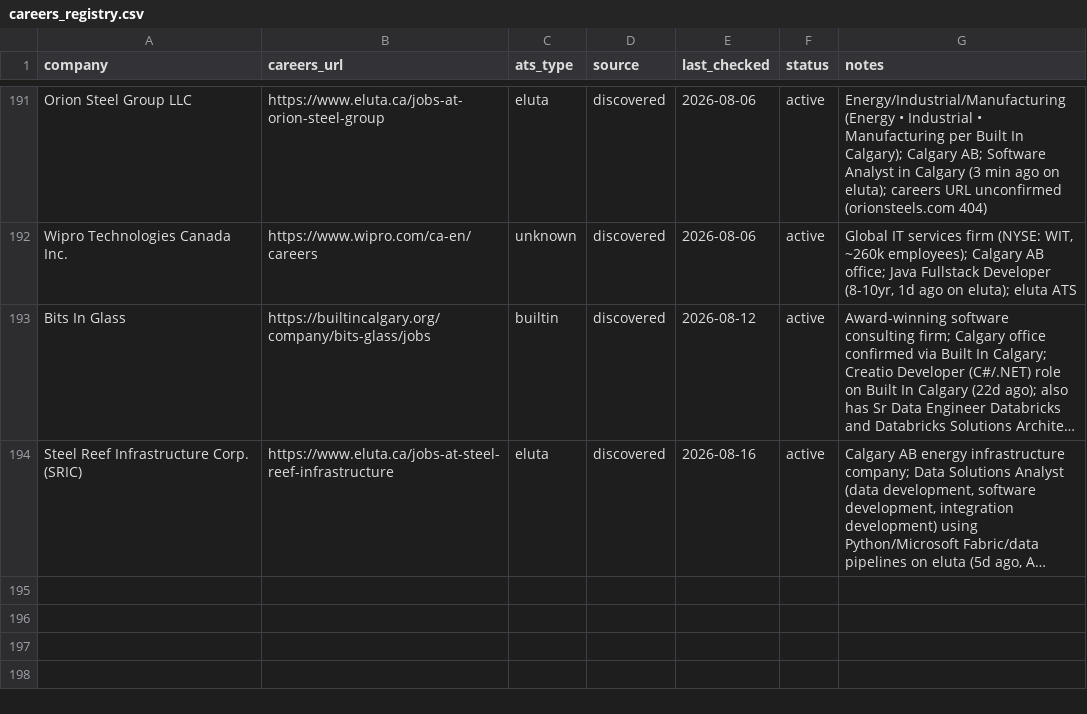
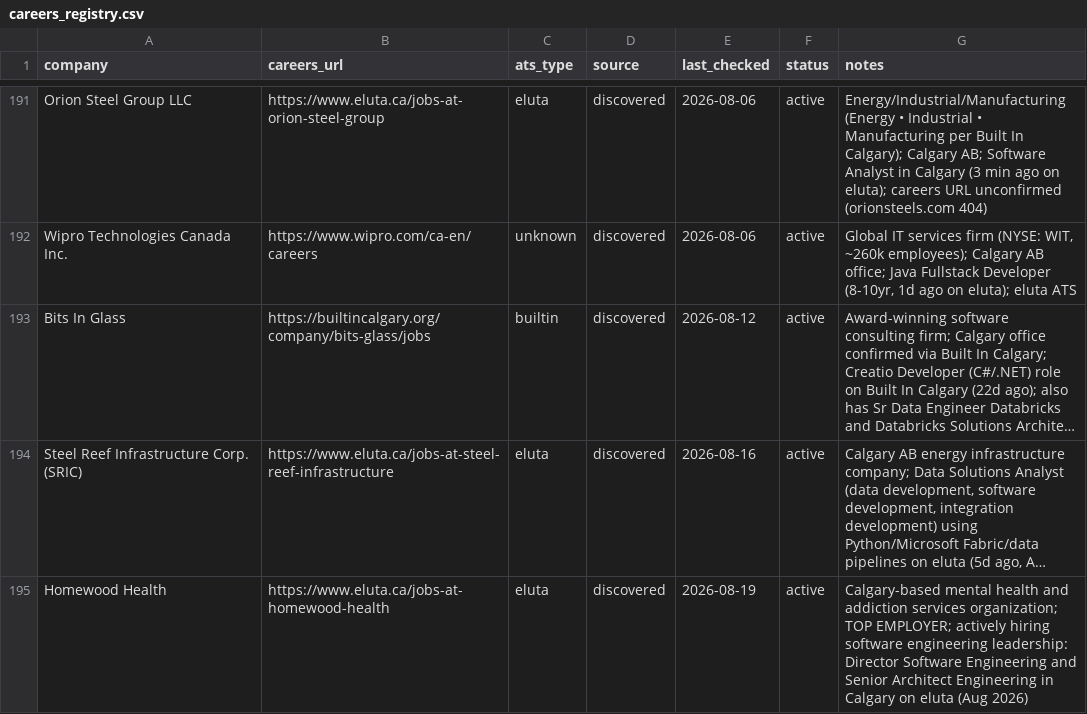
Before and after one commit to opsclawd/career-targets, a CSV file: careers/careers_registry.csv, drawn as a sheet; only a part is shown, gaps mark what is left out; long unchanged cells end in …; the diff names each change by its address in the sheet, - before the commit and + after, or states it on an @@ line.

```diff
--- a/careers/careers_registry.csv
+++ b/careers/careers_registry.csv
+row 195: Homewood Health | https://www.eluta.ca/jobs-at-homewood-health | eluta | discovered | 2026-08-19 | active | Calgary-based mental health and addiction services organization; TOP EMPLOYER; actively hiring software engineering leadership: Director Software Engineering and Senior Architect Engineering in Calgary on eluta (Aug 2026)
```
Also changed, not shown: careers/jobs_registry.csv, 3 other files.
